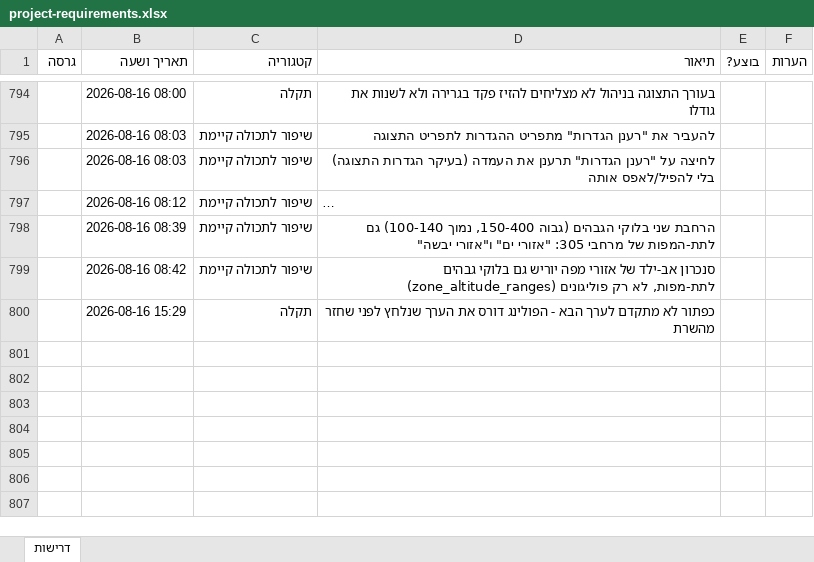
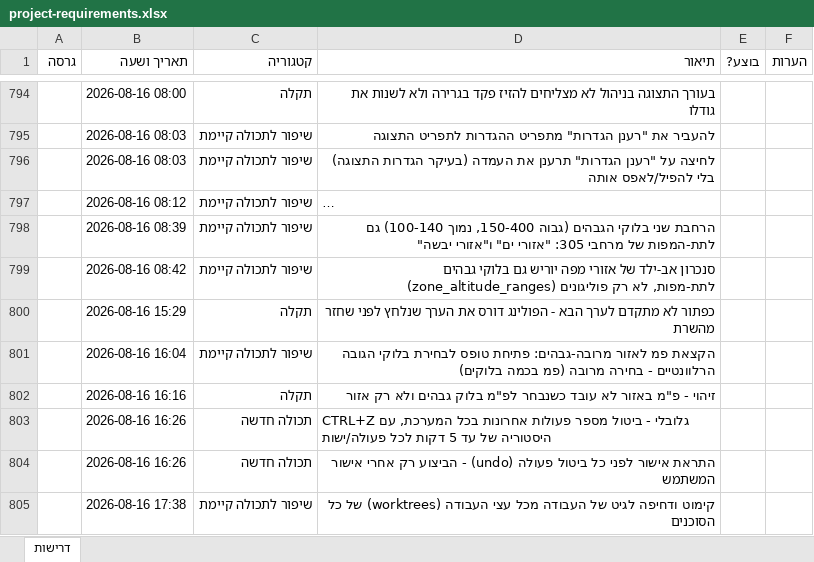
Before and after one commit to levori119/skyboard, an Excel workbook: project-requirements.xlsx, sheet דרישות, drawn as a sheet; only a part is shown, gaps mark what is left out; long unchanged cells end in …; values as stored, in another font and other column widths than the file's, no borders; the diff names each change by its address in the sheet, - before the commit and + after, or states it on an @@ line.

```diff
--- a/project-requirements.xlsx (sheet דרישות)
+++ b/project-requirements.xlsx (sheet דרישות)
+row 801:  | 2026-08-16 16:04 | שיפור לתכולה קיימת | הקצאת פמ לאזור מרובה-גבהים: פתיחת טופס לבחירת בלוקי הגובה הרלוונטיים - בחירה מרובה (פמ בכמה בלוקים)
+row 802:  | 2026-08-16 16:16 | תקלה | זיהוי - פ"מ באזור לא עובד כשנבחר לפ"מ בלוק גבהים ולא רק אזור
+row 803:  | 2026-08-16 16:26 | תכולה חדשה | CTRL+Z גלובלי - ביטול מספר פעולות אחרונות בכל המערכת, עם היסטוריה של עד 5 דקות לכל פעולה/ישות
+row 804:  | 2026-08-16 16:26 | תכולה חדשה | התראת אישור לפני כל ביטול פעולה (undo) - הביצוע רק אחרי אישור המשתמש
+row 805:  | 2026-08-16 17:38 | שיפור לתכולה קיימת | קימוט ודחיפה לגיט של העבודה מכל עצי העבודה (worktrees) של כל הסוכנים
```
Also changed, not shown: 1 other file.
